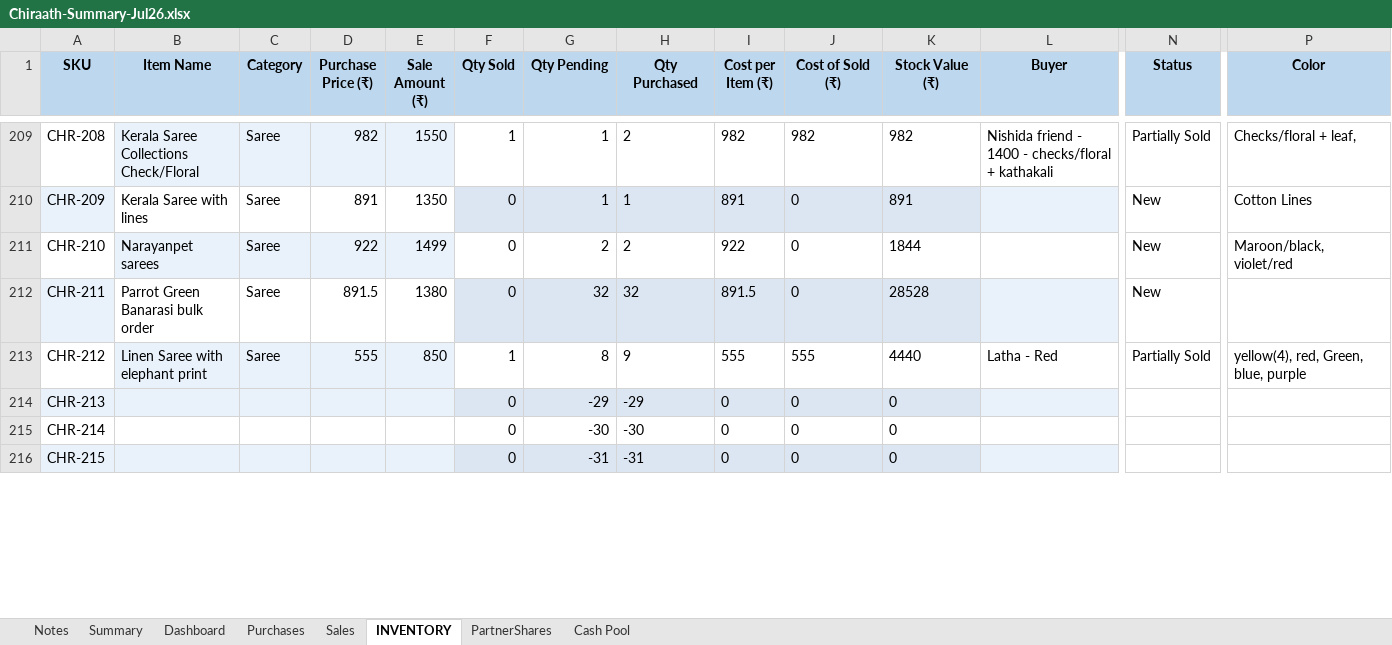
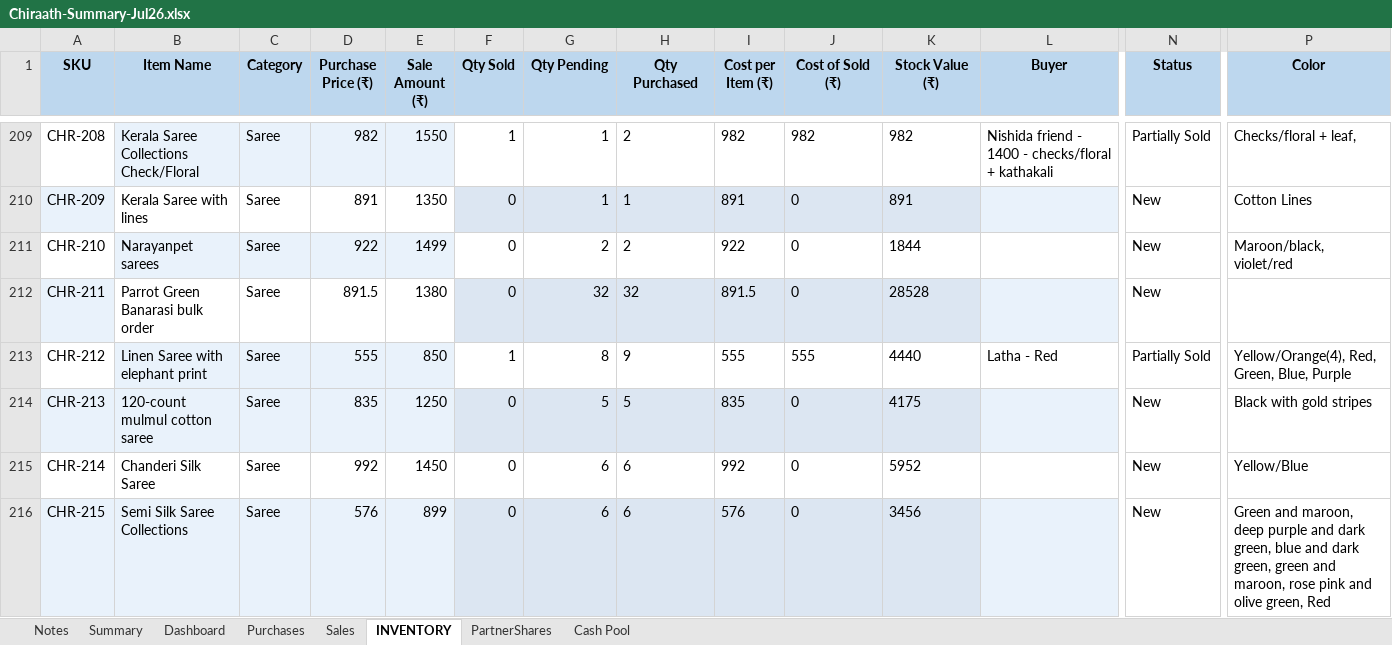
Before and after one commit to anoopp87/chiraath-partner-dashboard, an Excel workbook: docs/Chiraath-Summary-Jul26.xlsx, sheet INVENTORY, drawn as a sheet; only a part is shown, gaps mark what is left out; values as stored, in another font and other column widths than the file's, no borders; the diff covers the shown part only; the diff names each change by its address in the sheet, - before the commit and + after, or states it on an @@ line.

Commit message:
Latest purchases 7/16

```diff
--- a/docs/Chiraath-Summary-Jul26.xlsx (sheet INVENTORY)
+++ b/docs/Chiraath-Summary-Jul26.xlsx (sheet INVENTORY)
-P213 (Color): yellow(4), red, Green, blue, purple
+P213 (Color): Yellow/Orange(4), Red, Green, Blue, Purple
-B214 (Item Name): (empty)
+B214 (Item Name): 120-count mulmul cotton saree
-C214:C216 (Category): (empty)
+C214:C216 (Category): Saree
-D214 (Purchase Price (₹)): (empty)
+D214 (Purchase Price (₹)): 835
-E214 (Sale Amount (₹)): (empty)
+E214 (Sale Amount (₹)): 1250
-G214 (Qty Pending): -29
+G214 (Qty Pending): 5
-H214 (Qty Purchased): -29
+H214 (Qty Purchased): 5
-I214 (Cost per Item (₹)): 0
+I214 (Cost per Item (₹)): 835
-K214 (Stock Value (₹)): 0
+K214 (Stock Value (₹)): 4175
-N214:N216 (Status): (empty)
+N214:N216 (Status): New
-P214 (Color): (empty)
+P214 (Color): Black with gold stripes
-B215 (Item Name): (empty)
+B215 (Item Name): Chanderi Silk Saree
-D215 (Purchase Price (₹)): (empty)
+D215 (Purchase Price (₹)): 992
-E215 (Sale Amount (₹)): (empty)
+E215 (Sale Amount (₹)): 1450
-G215 (Qty Pending): -30
+G215 (Qty Pending): 6
-H215 (Qty Purchased): -30
+H215 (Qty Purchased): 6
-I215 (Cost per Item (₹)): 0
+I215 (Cost per Item (₹)): 992
-K215 (Stock Value (₹)): 0
+K215 (Stock Value (₹)): 5952
-P215 (Color): (empty)
+P215 (Color): Yellow/Blue
-B216 (Item Name): (empty)
+B216 (Item Name): Semi Silk Saree Collections
-D216 (Purchase Price (₹)): (empty)
+D216 (Purchase Price (₹)): 576
-E216 (Sale Amount (₹)): (empty)
+E216 (Sale Amount (₹)): 899
-G216 (Qty Pending): -31
+G216 (Qty Pending): 6
-H216 (Qty Purchased): -31
+H216 (Qty Purchased): 6
-I216 (Cost per Item (₹)): 0
+I216 (Cost per Item (₹)): 576
-K216 (Stock Value (₹)): 0
+K216 (Stock Value (₹)): 3456
-P216 (Color): (empty)
+P216 (Color): Green and maroon, deep purple and dark green, blue and dark green, green and maroon, rose pink and olive green, Red
```
Also changed, not shown: 40 edited cells elsewhere in this sheet, sheet Dashboard, charts or pictures, input/Chiraath - Business Summary.xlsx, 6 other files.
